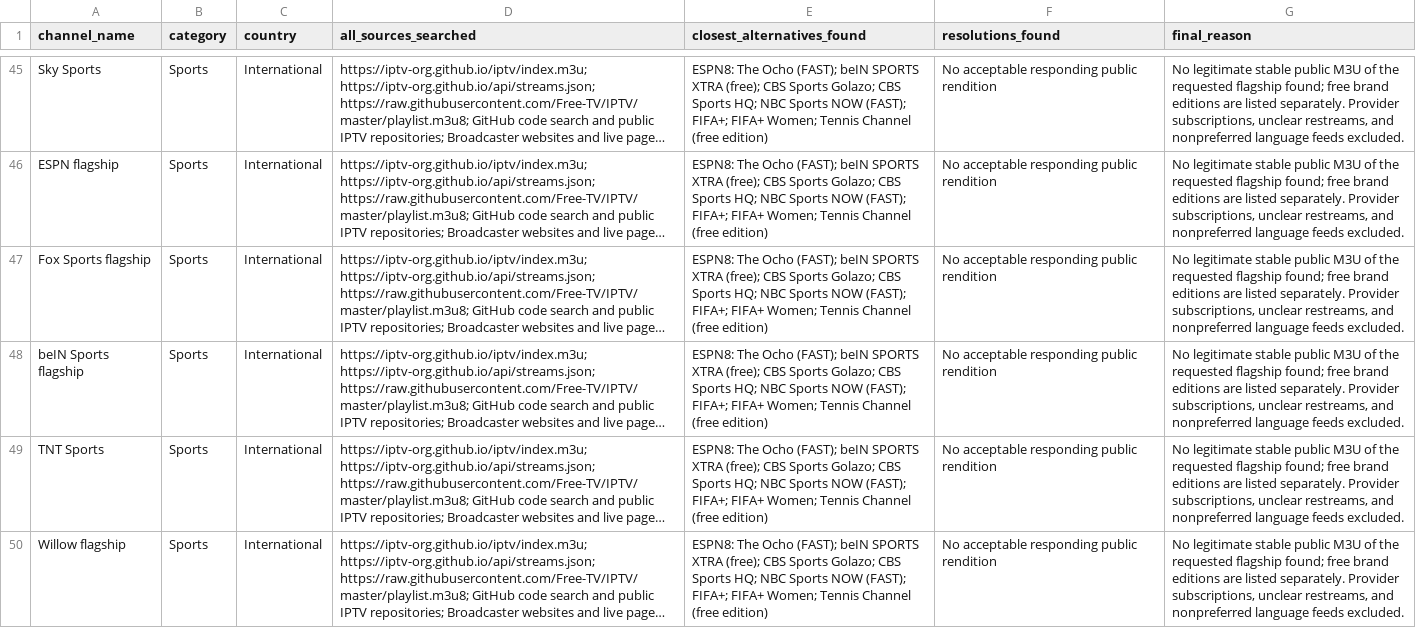
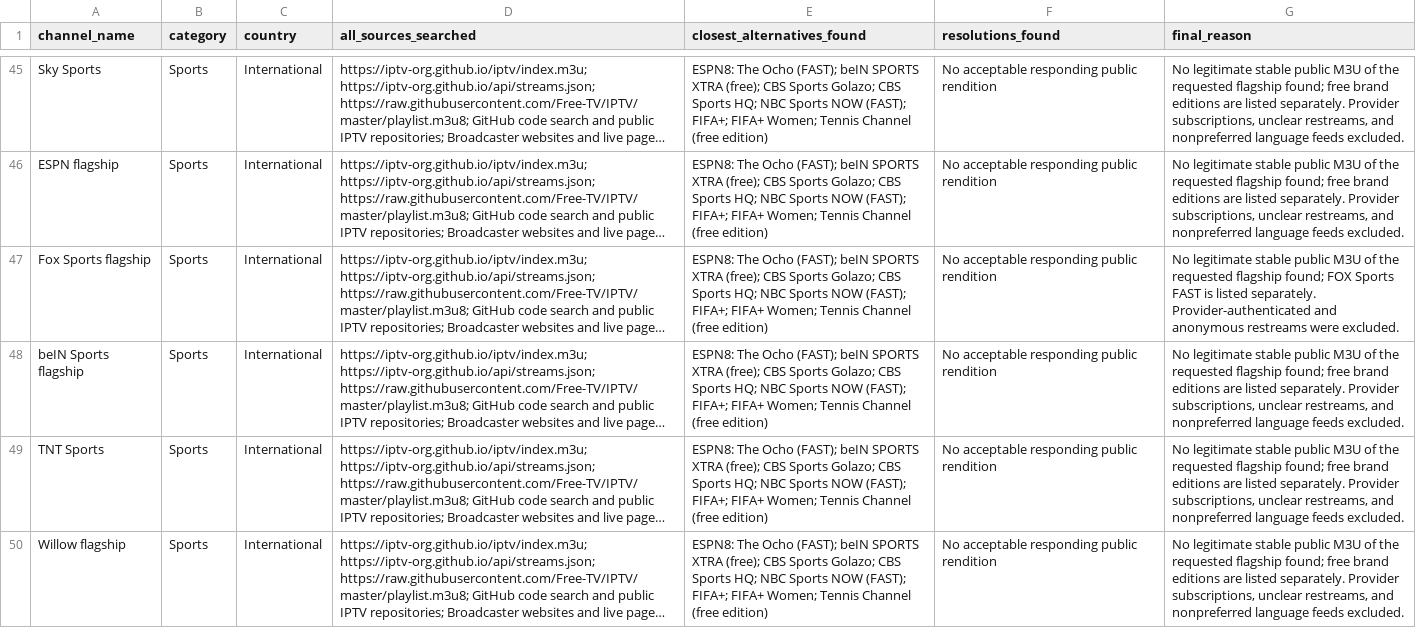
Before and after one commit to ImranAlokozay/famous-tv, a CSV file: reports/missing_famous_channels.csv, drawn as a sheet; only a part is shown, gaps mark what is left out; long unchanged cells end in …; the diff covers the shown part only; the diff names each change by its address in the sheet, - before the commit and + after, or states it on an @@ line.

Commit message:
Lower stream resolutions and deepen sports review

```diff
--- a/reports/missing_famous_channels.csv
+++ b/reports/missing_famous_channels.csv
-G47 (final_reason): …flagship found; free brand editions are listed separately. Provider subscriptions, unclear restreams, and nonpreferred language feeds excluded.
+G47 (final_reason): …flagship found; FOX Sports FAST is listed separately. Provider-authenticated and anonymous restreams were excluded.
```
Also changed, not shown: 5 added rows and 3 edited cells elsewhere in this file, 13 other files.
